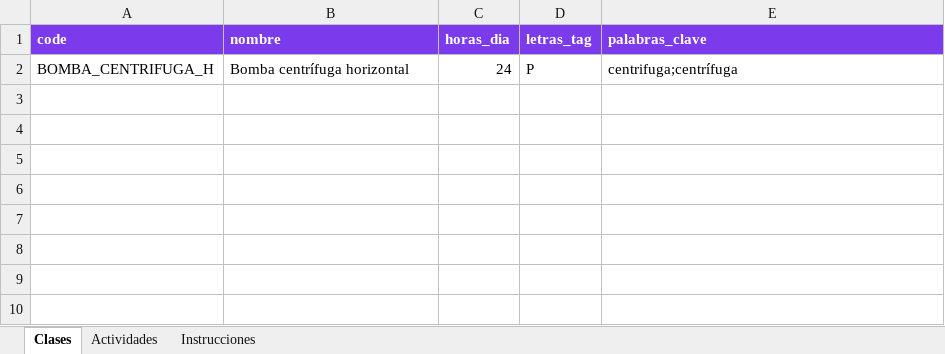
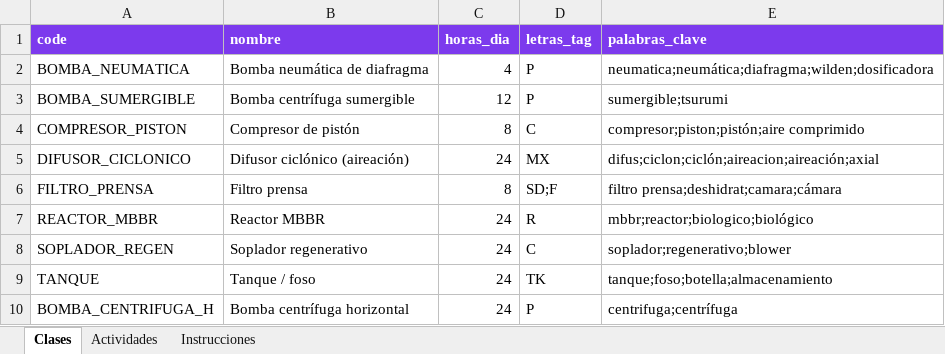
Before and after one commit to fanalca-rpci/fanalca-rpci, an Excel workbook: sabana_base.xlsx, sheet Clases, drawn as a sheet; values as stored, in another font and other column widths than the file's, no borders; the diff names each change by its address in the sheet, - before the commit and + after, or states it on an @@ line.

```diff
--- a/sabana_base.xlsx (sheet Clases)
+++ b/sabana_base.xlsx (sheet Clases)
+row 2: BOMBA_NEUMATICA | Bomba neumática de diafragma | 4 | P | neumatica;neumática;diafragma;wilden;dosificadora
+row 3: BOMBA_SUMERGIBLE | Bomba centrífuga sumergible | 12 | P | sumergible;tsurumi
+row 4: COMPRESOR_PISTON | Compresor de pistón | 8 | C | compresor;piston;pistón;aire comprimido
+row 5: DIFUSOR_CICLONICO | Difusor ciclónico (aireación) | 24 | MX | difus;ciclon;ciclón;aireacion;aireación;axial
+row 6: FILTRO_PRENSA | Filtro prensa | 8 | SD;F | filtro prensa;deshidrat;camara;cámara
+row 7: REACTOR_MBBR | Reactor MBBR | 24 | R | mbbr;reactor;biologico;biológico
+row 8: SOPLADOR_REGEN | Soplador regenerativo | 24 | C | soplador;regenerativo;blower
+row 9: TANQUE | Tanque / foso | 24 | TK | tanque;foso;botella;almacenamiento
```
Also changed, not shown: sheet Actividades, 36 other files.
